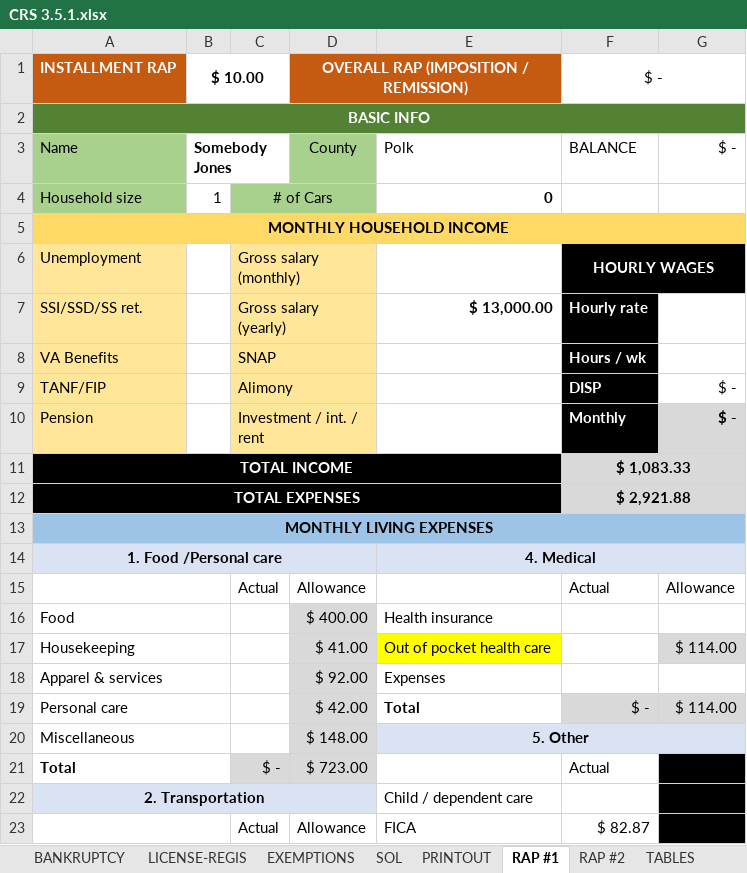
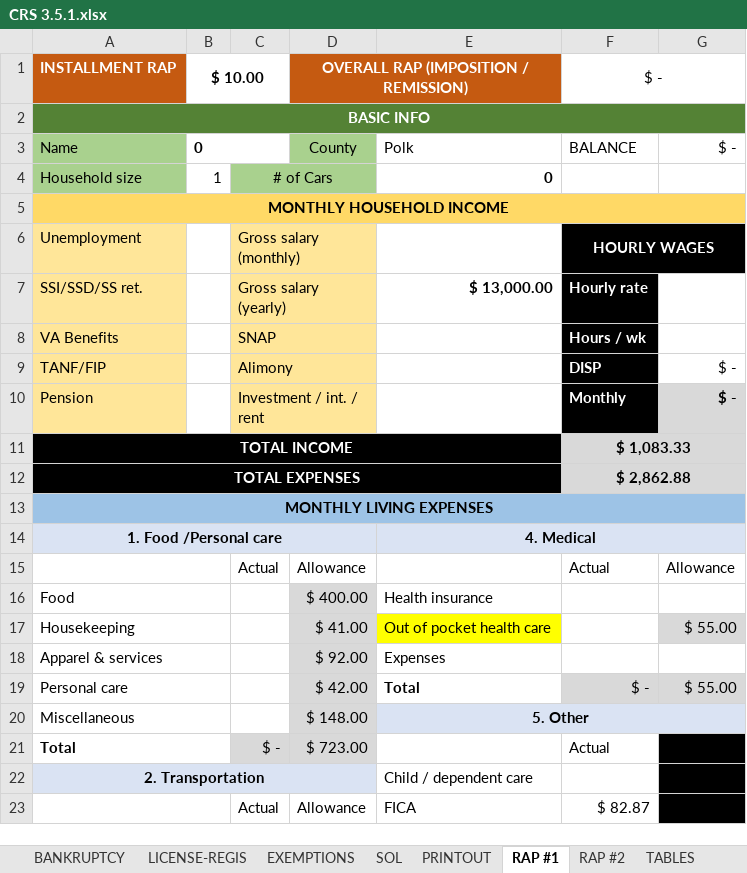
Before and after one commit to amsclark/Napier3, an Excel workbook: CRS 3.5.1.xlsx, sheet RAP #1, drawn as a sheet; only a part is shown; values as stored, in another font and other column widths than the file's, no borders; 1 other sheet too large or unreadable and not compared; the diff names each change by its address in the sheet, - before the commit and + after, or states it on an @@ line.

```diff
--- a/CRS 3.5.1.xlsx (sheet RAP #1)
+++ b/CRS 3.5.1.xlsx (sheet RAP #1)
-B3: Somebody Jones
+B3: 0
-F12: $ 2,921.88
+F12: $ 2,862.88
-G17: $ 114.00
+G17: $ 55.00
-G19: $ 114.00
+G19: $ 55.00
```
Also changed, not shown: sheet EXPUNGEMENT & 910.7, sheet BASIC INFO, sheet SOL, sheet RAP #2, sheet PRINTOUT.
